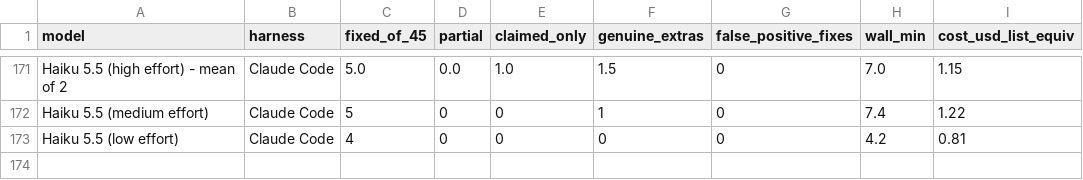
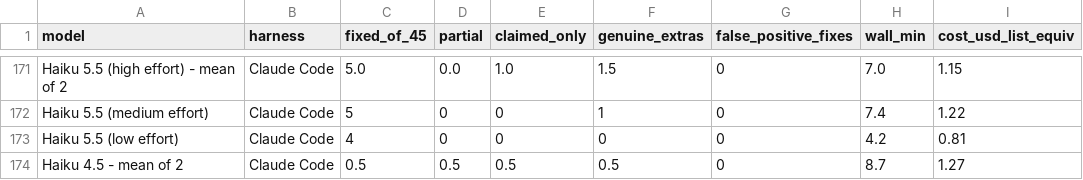
Before and after one commit to phuryn/bug-hunt-bench, a CSV file: results/repo1-scoreboard.csv, drawn as a sheet; only a part is shown, gaps mark what is left out.

```diff
--- a/results/repo1-scoreboard.csv
+++ b/results/repo1-scoreboard.csv
@@ -173 +173,2 @@ Haiku 5.5 (medium effort),Claude Code,5,0,0,1,0,7.4,1.22
 Haiku 5.5 (low effort),Claude Code,4,0,0,0,0,4.2,0.81
+Haiku 4.5 - mean of 2,Claude Code,0.5,0.5,0.5,0.5,0,8.7,1.27
```
Also changed, not shown: results/coverage.csv, results/repo1-metrics.csv, 14 other files.
